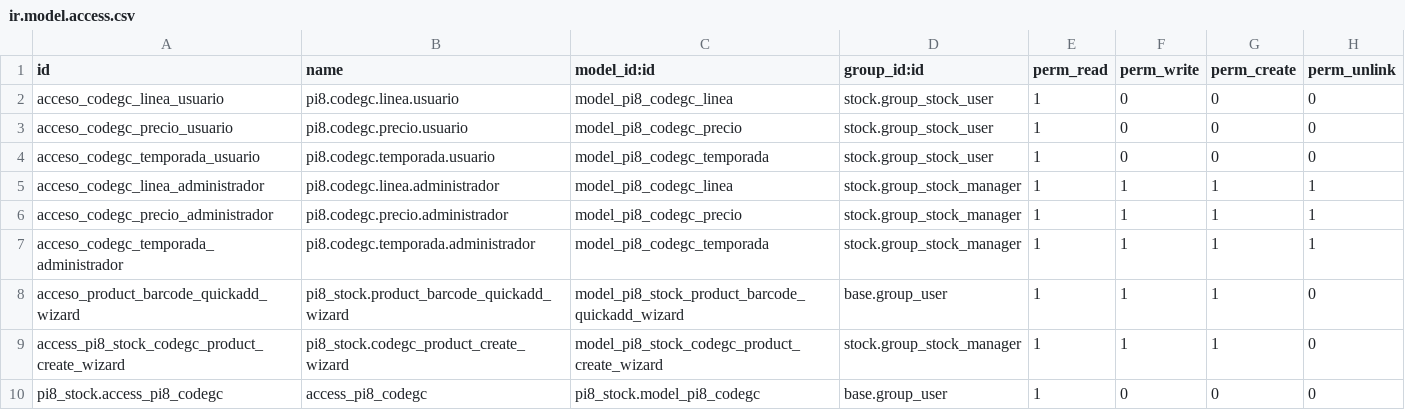
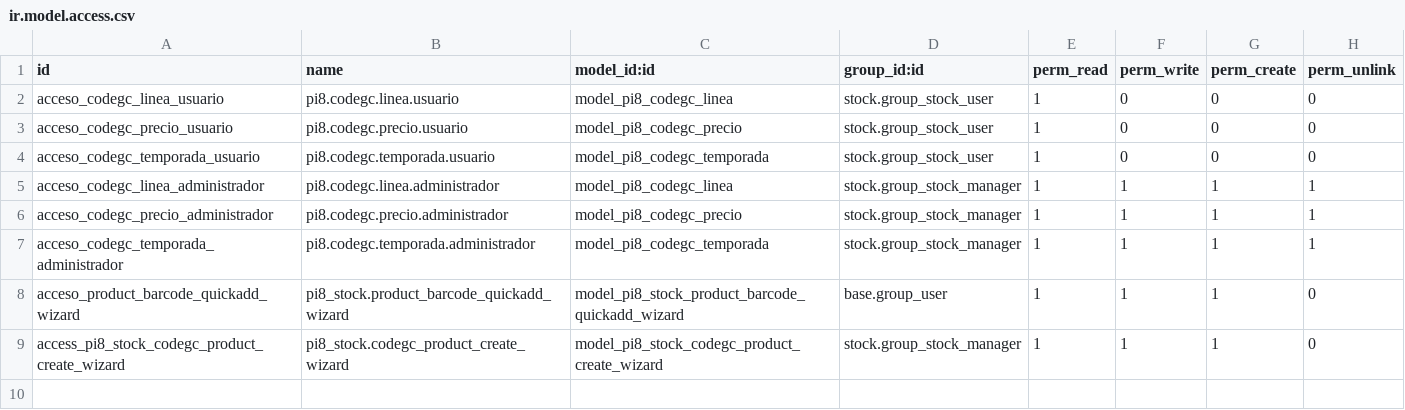
Before and after one commit to rigocalop/2024_pi8_odoo_gcalop, a CSV file: addons/pi8_stock/__settings/ir.model.access.csv, drawn as a sheet; the diff names each change by its address in the sheet, - before the commit and + after, or states it on an @@ line.

```diff
--- a/addons/pi8_stock/__settings/ir.model.access.csv
+++ b/addons/pi8_stock/__settings/ir.model.access.csv
-row 10: pi8_stock.access_pi8_codegc | access_pi8_codegc | pi8_stock.model_pi8_codegc | base.group_user | 1 | 0 | 0 | 0
```
Also changed, not shown: 8 other files.
